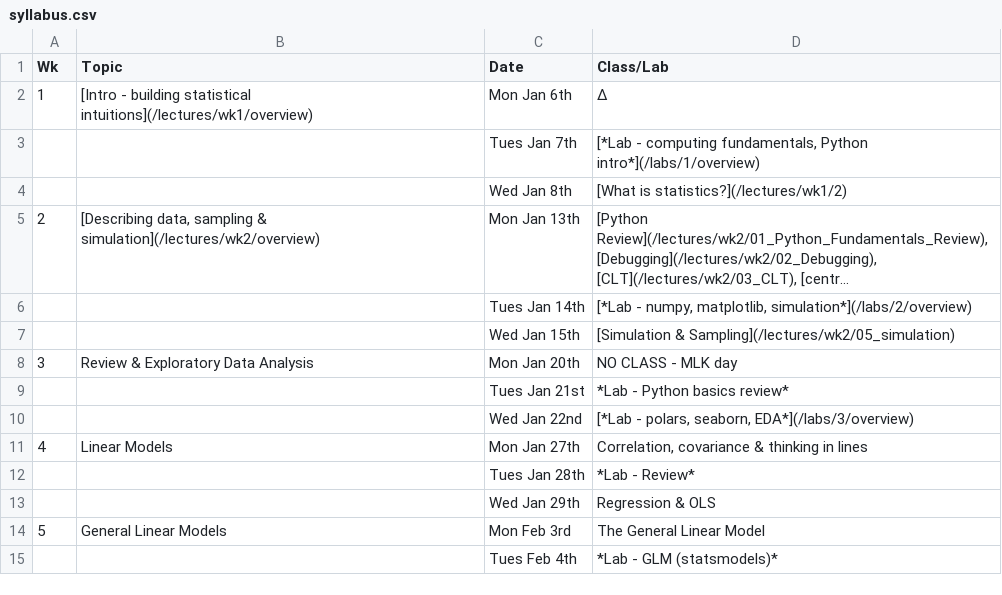
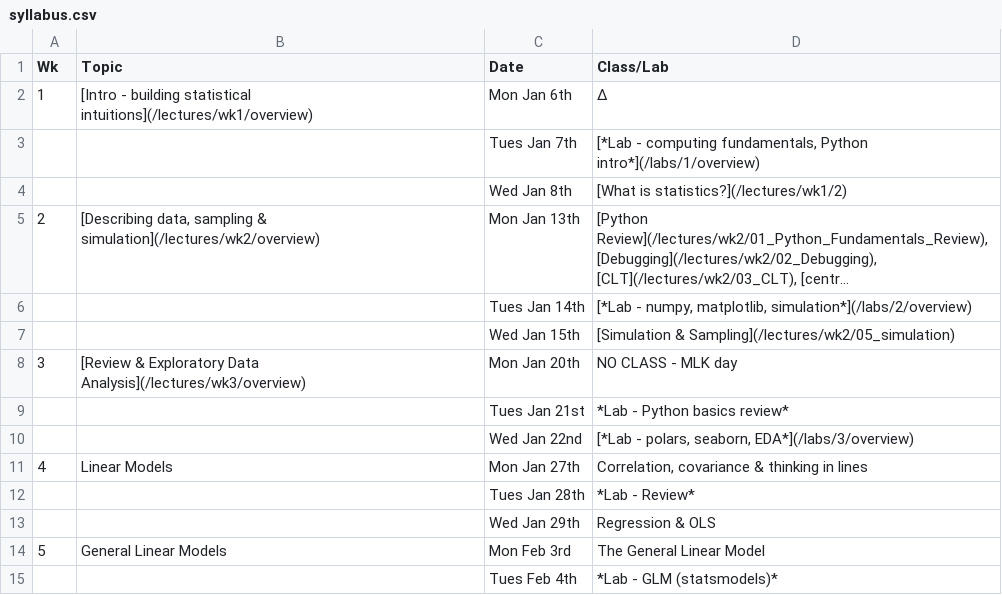
Before and after one commit to psyc201b/PSYC-201B, a CSV file: pages/syllabus.csv, drawn as a sheet; only a part is shown; long unchanged cells end in ….

Commit message:
update week3 link on sched

```diff
--- a/pages/syllabus.csv
+++ b/pages/syllabus.csv
@@ -7,3 +7,3 @@ Wk,Topic,Date,Class/Lab
 ,,Wed Jan 15th,[Simulation & Sampling](/lectures/wk2/05_simulation)
-3,Review & Exploratory Data Analysis,Mon Jan 20th,NO CLASS - MLK day
+3,[Review & Exploratory Data Analysis](/lectures/wk3/overview),Mon Jan 20th,NO CLASS - MLK day
 ,,Tues Jan 21st,"*Lab - Python basics review*"
```
